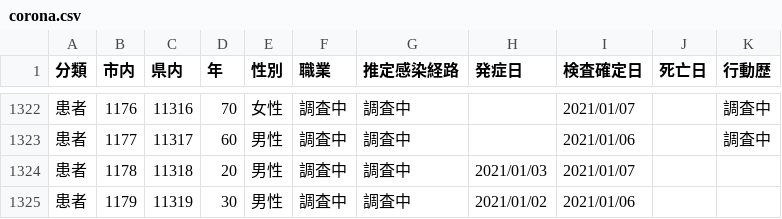
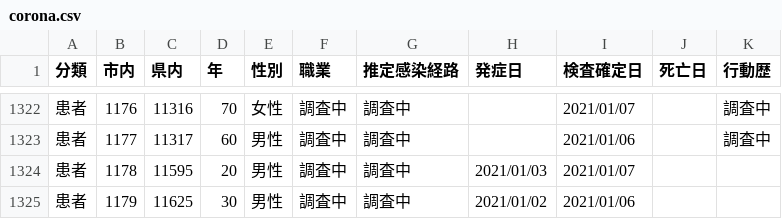
Before and after one commit to mine820/COVID-19, a CSV file: corona.csv, drawn as a sheet; only a part is shown, gaps mark what is left out.

Commit message:
2021/01/09現在の状況に更新

```diff
--- a/corona.csv
+++ b/corona.csv
@@ -1323,3 +1323,3 @@
 患者,1177,11317,60,男性,調査中,調査中,,2021/01/06,,調査中
-患者,1178,11318,20,男性,調査中,調査中,2021/01/03,2021/01/07,,
-患者,1179,11319,30,男性,調査中,調査中,2021/01/02,2021/01/06,,
+患者,1178,11595,20,男性,調査中,調査中,2021/01/03,2021/01/07,,
+患者,1179,11625,30,男性,調査中,調査中,2021/01/02,2021/01/06,,
```
